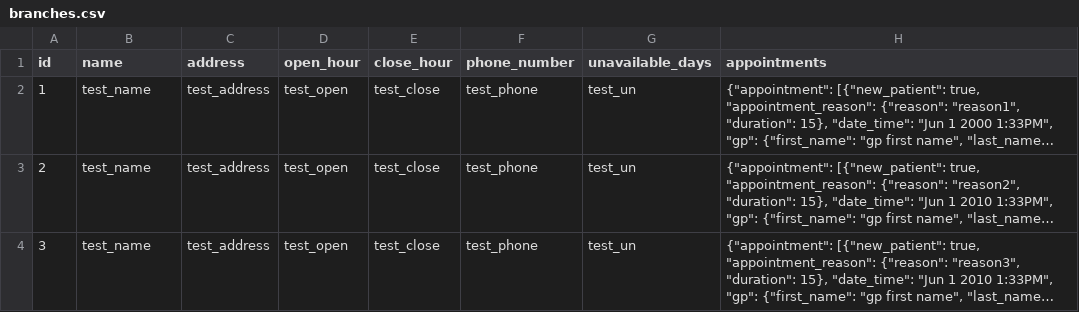
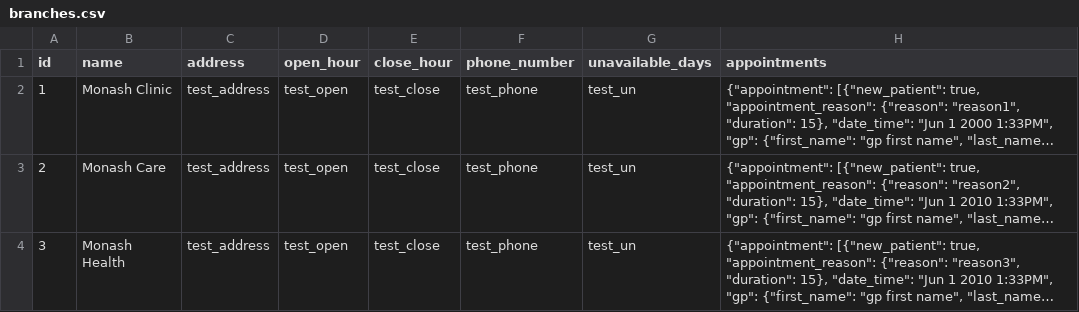
Before and after one commit to G-Tang2/mpms, a CSV file: app_data/branches.csv, drawn as a sheet; long unchanged cells end in …; the diff names each change by its address in the sheet, - before the commit and + after, or states it on an @@ line.

Commit message:
03/10 branches name

```diff
--- a/app_data/branches.csv
+++ b/app_data/branches.csv
-B2 (name): test_name
+B2 (name): Monash Clinic
-B3 (name): test_name
+B3 (name): Monash Care
-B4 (name): test_name
+B4 (name): Monash Health
```
